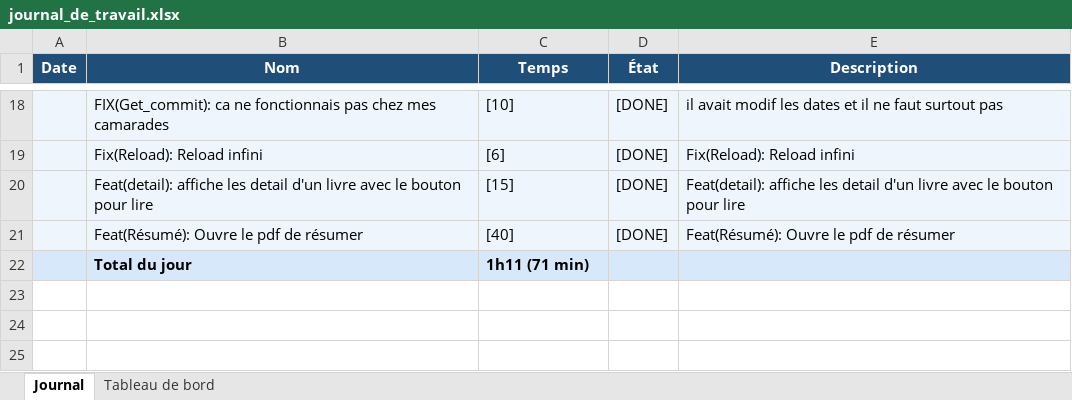
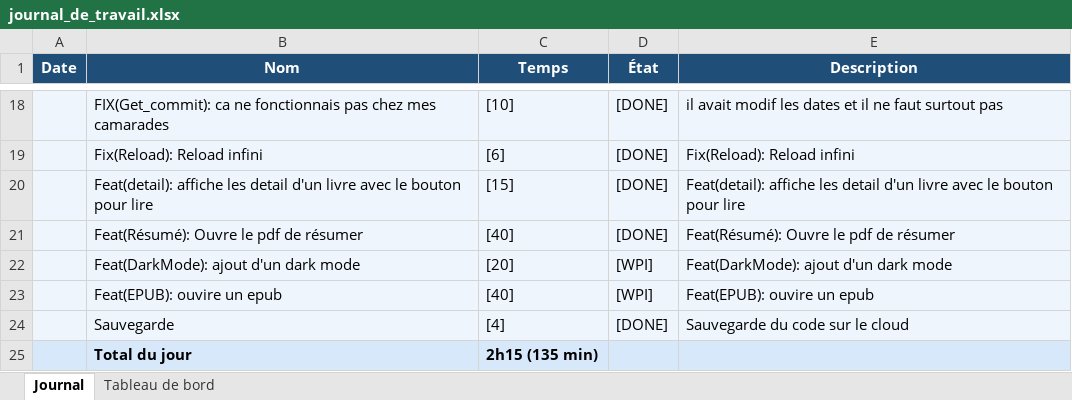
Before and after one commit to BlackAngelTVdev/P_Mobile-DamienRochat, an Excel workbook: Doc/journal_de_travail.xlsx, sheet Journal, drawn as a sheet; only a part is shown, gaps mark what is left out; values as stored, in another font and other column widths than the file's, no borders; addresses are those after the commit; the diff names each change by its address in the sheet, - before the commit and + after, or states it on an @@ line.

Commit message:
Chor(JNR)
[0][DONE]

```diff
--- a/Doc/journal_de_travail.xlsx (sheet Journal)
+++ b/Doc/journal_de_travail.xlsx (sheet Journal)
+row 22:  | Feat(DarkMode): ajout d'un dark mode | [20] | [WPI] | Feat(DarkMode): ajout d'un dark mode
+row 23:  | Feat(EPUB): ouvire un epub | [40] | [WPI] | Feat(EPUB): ouvire un epub
+row 24:  | Sauvegarde | [4] | [DONE] | Sauvegarde du code sur le cloud
-C25 (Temps): 1h11 (71 min)
+C25 (Temps): 2h15 (135 min)
```
Also changed, not shown: sheet Tableau de bord, charts or pictures, 1 other file.
